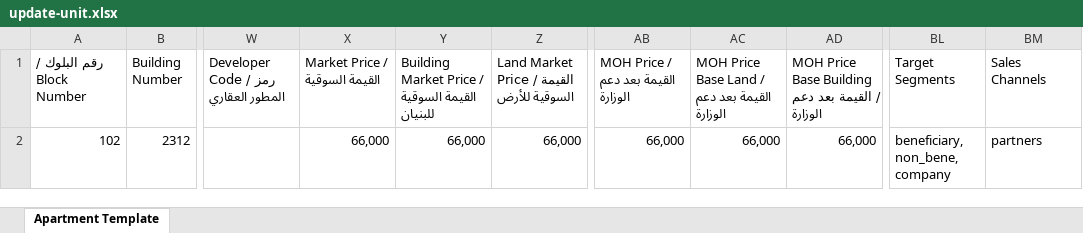
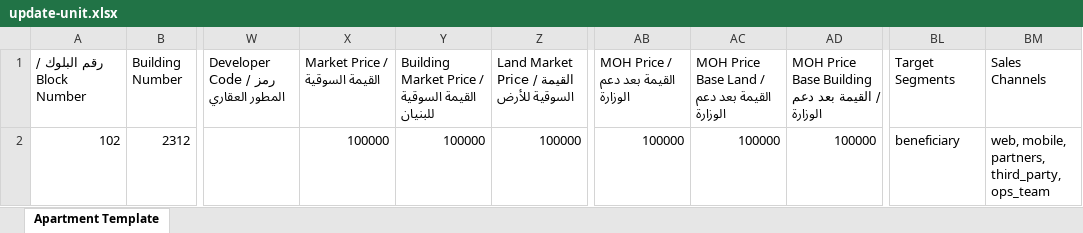
Before and after one commit to Ejaz4715/Sakani_Playwright, an Excel workbook: src/data/update-unit.xlsx, sheet Apartment Template, drawn as a sheet; only a part is shown, gaps mark what is left out; values as stored, in another font and other column widths than the file's, no borders; the diff names each change by its address in the sheet, - before the commit and + after, or states it on an @@ line.

Commit message:
contract status inquiry - Inprogress

```diff
--- a/src/data/update-unit.xlsx (sheet Apartment Template)
+++ b/src/data/update-unit.xlsx (sheet Apartment Template)
-X2 (Market Price / القيمة السوقية): 66,000
+X2 (Market Price / القيمة السوقية): 100000
-Y2: 66,000
+Y2: 100000
-Z2: 66,000
+Z2: 100000
-AB2: 66,000
+AB2: 100000
-AC2: 66,000
+AC2: 100000
-AD2: 66,000
+AD2: 100000
-BL2 (Target Segments): beneficiary, non_bene, company
+BL2 (Target Segments): beneficiary
-BM2 (Sales Channels): partners
+BM2 (Sales Channels): web, mobile, partners, third_party, ops_team
```
Also changed, not shown: 13 other files.
